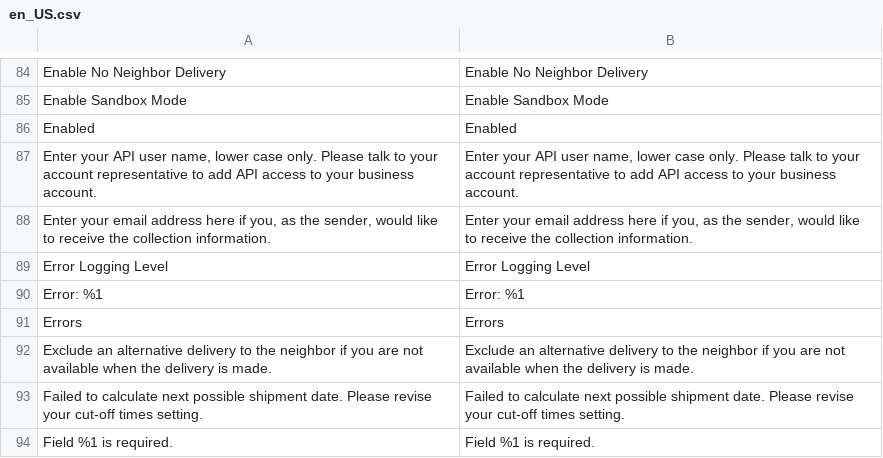
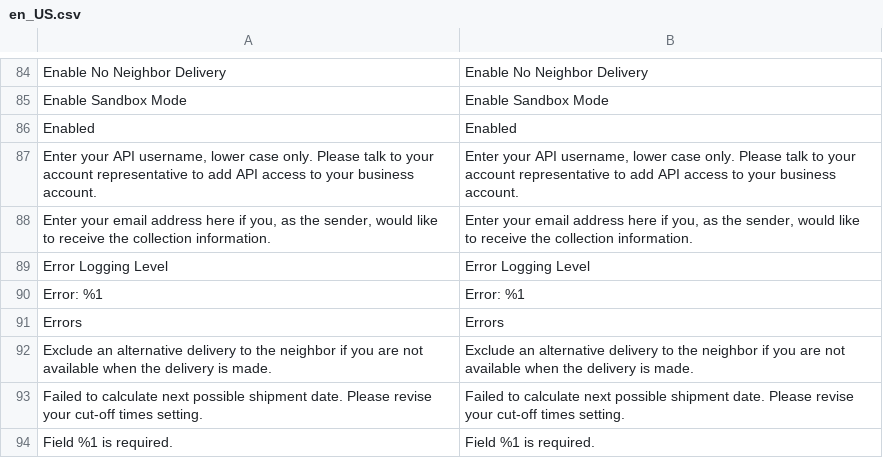
Before and after one commit to netresearch/dhl-module-carrier-paket, a CSV file: i18n/en_US.csv, drawn as a sheet; only a part is shown, gaps mark what is left out; the diff names each change by its address in the sheet, - before the commit and + after, or states it on an @@ line.

```diff
--- a/i18n/en_US.csv
+++ b/i18n/en_US.csv
-A87: …your API user name, lower case…
+A87: …your API username, lower case…
-B87: …your API user name, lower case…
+B87: …your API username, lower case…
```
Also changed, not shown: i18n/de_DE.csv, 13 other files.
